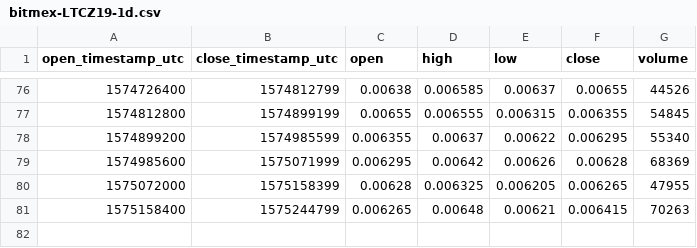
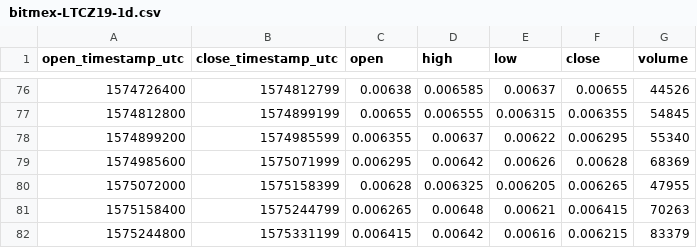
Before and after one commit to cryptobigbro/bitmex-LTCZ19, a CSV file: bitmex-LTCZ19-1d.csv, drawn as a sheet; only a part is shown, gaps mark what is left out; the diff names each change by its address in the sheet, - before the commit and + after, or states it on an @@ line.

```diff
--- a/bitmex-LTCZ19-1d.csv
+++ b/bitmex-LTCZ19-1d.csv
+row 82: 1575244800 | 1575331199 | 0.006415 | 0.00642 | 0.00616 | 0.006215 | 83379
```
Also changed, not shown: bitmex-LTCZ19-1h.csv.
